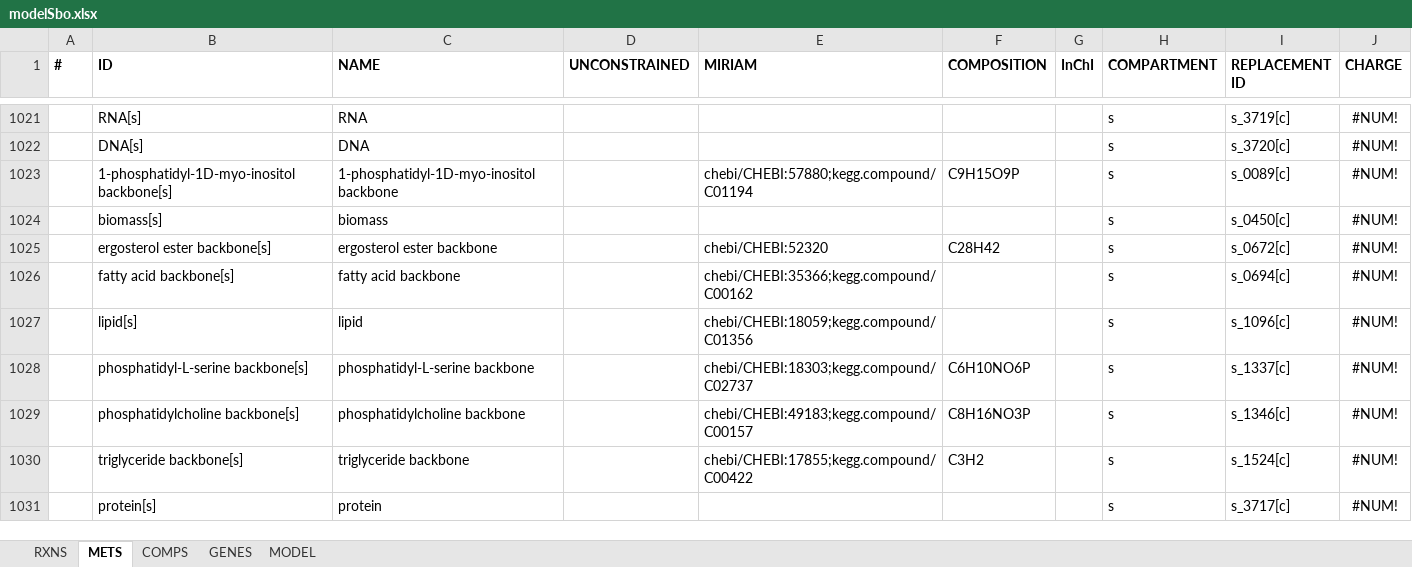
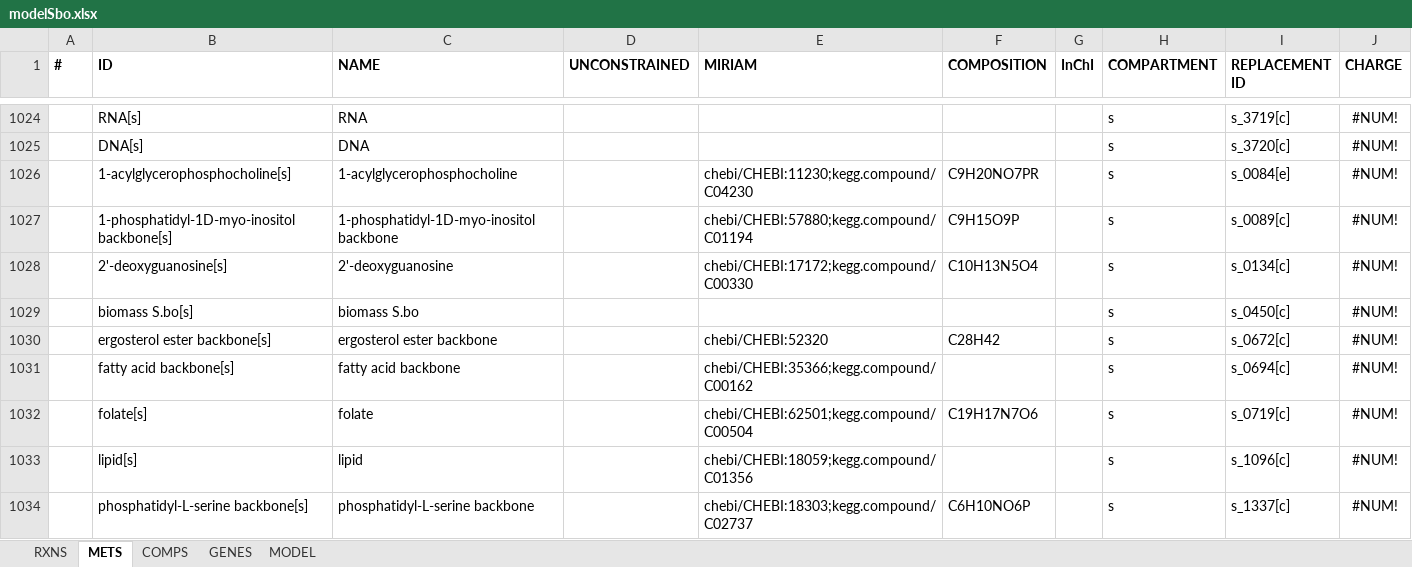
Before and after one commit to franciscozorrilla/Chalmers-iGEM2018, an Excel workbook: iGEM simulation environment/GEMs/modelSbo.xlsx, sheet METS, drawn as a sheet; only a part is shown, gaps mark what is left out; the shorter side is filled out with more unchanged rows; values as stored, in another font and other column widths than the file's, no borders; addresses are those after the commit; the diff covers the shown part only; the diff names each change by its address in the sheet, - before the commit and + after, or states it on an @@ line.

```diff
--- a/iGEM simulation environment/GEMs/modelSbo.xlsx (sheet METS)
+++ b/iGEM simulation environment/GEMs/modelSbo.xlsx (sheet METS)
+row 1026:  | 1-acylglycerophosphocholine[s] | 1-acylglycerophosphocholine |  | chebi/CHEBI:11230;kegg.compound/C04230 | C9H20NO7PR |  | s | s_0084[e] | #NUM!
+row 1028:  | 2'-deoxyguanosine[s] | 2'-deoxyguanosine |  | chebi/CHEBI:17172;kegg.compound/C00330 | C10H13N5O4 |  | s | s_0134[c] | #NUM!
-B1029 (ID): biomass[s]
+B1029 (ID): biomass S.bo[s]
-C1029 (NAME): biomass
+C1029 (NAME): biomass S.bo
+row 1032:  | folate[s] | folate |  | chebi/CHEBI:62501;kegg.compound/C00504 | C19H17N7O6 |  | s | s_0719[c] | #NUM!
```
Also changed, not shown: 5 added rows and 2 edited cells elsewhere in this sheet, sheet RXNS, sheet GENES, sheet MODEL, iGEM simulation environment/GEMs/modelBth.xlsx, iGEM simulation environment/GEMs/modelCancer.xlsx, 29 other files.
